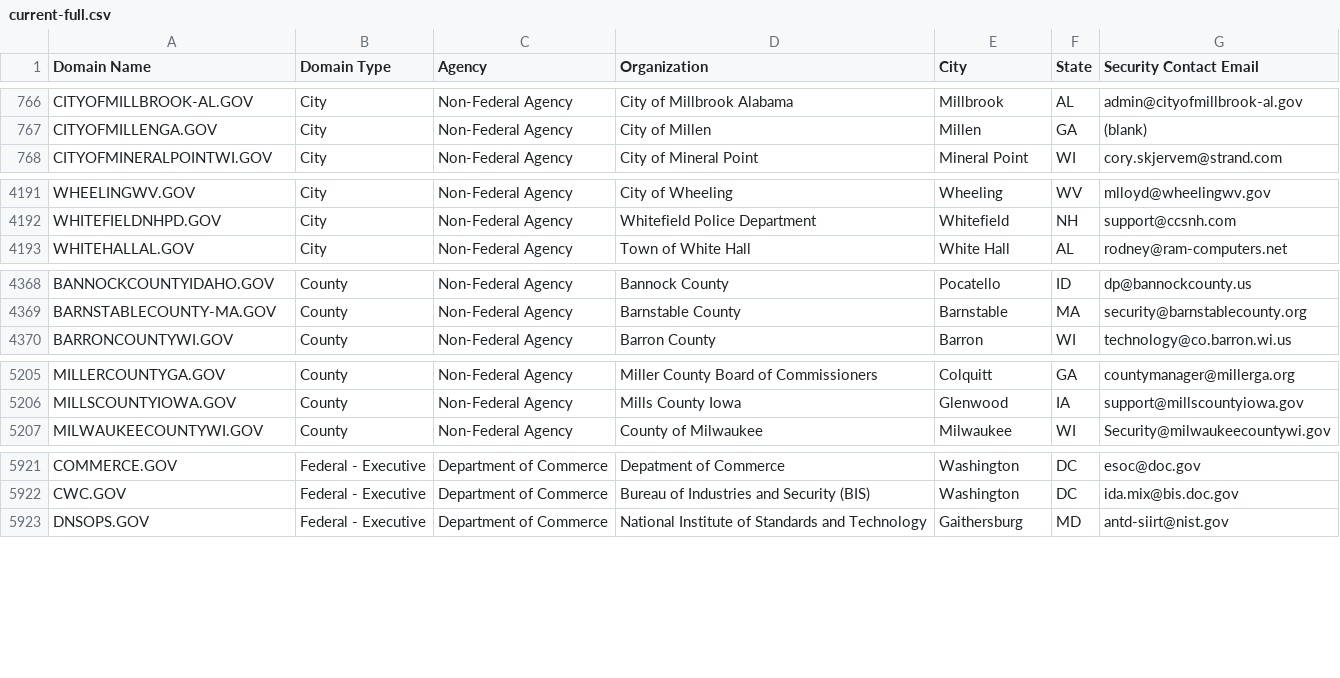
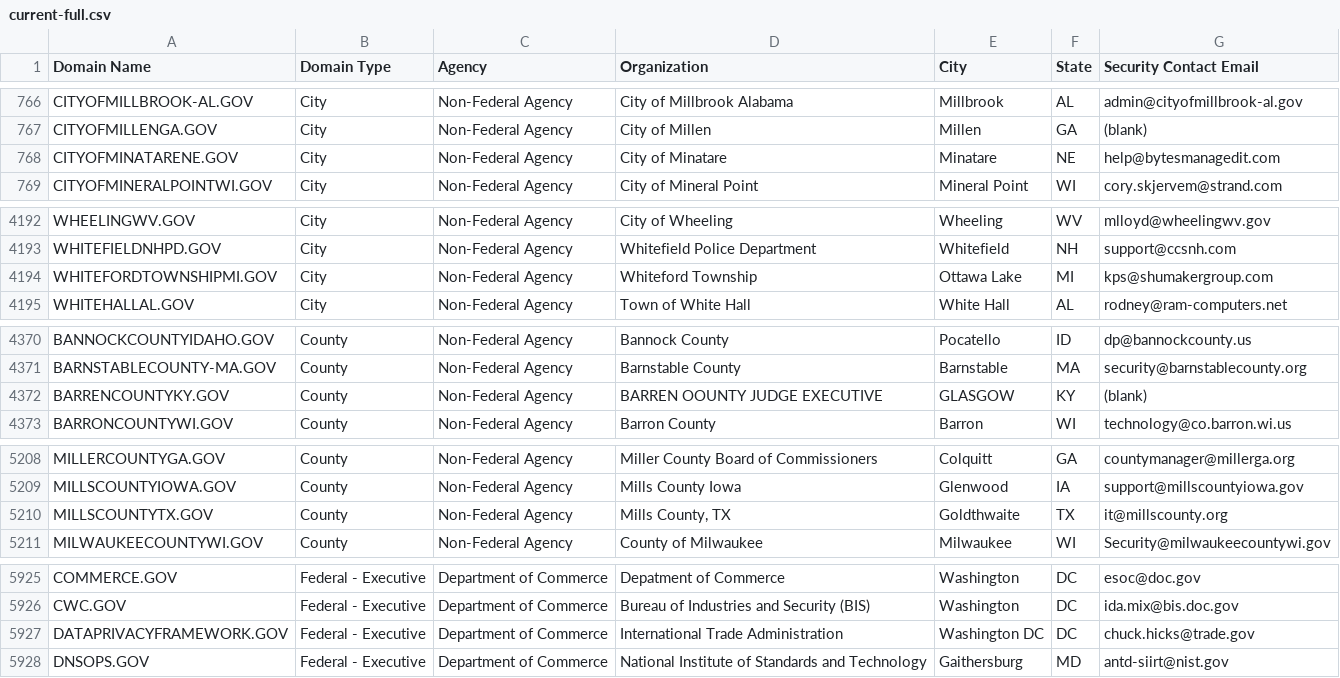
Before and after one commit to climber-girl/dotgov-data, a CSV file: current-full.csv, drawn as a sheet; only a part is shown, gaps mark what is left out; the diff covers the shown part only; the diff names each change by its address in the sheet, - before the commit and + after, or states it on an @@ line.

Commit message:
Flat: latest data (2023-03-10T06:27:10.221Z) {   "date": "2023-03-10T06:27:10.221Z",   "files": [     {       "name": "current-federal.csv",       "deltaBytes": 142,       "source": "https://domains.dotgov.gov/dotgov-web/publicreports/current-federal"     },     {       "name": "current-full.csv",       "deltaBytes": 557,       "source": "https://domains.dotgov.gov/dotgov-web/publicreports/current-full"     }   ] }

```diff
--- a/current-full.csv
+++ b/current-full.csv
+row 768: CITYOFMINATARENE.GOV | City | Non-Federal Agency | City of Minatare | Minatare | NE | help@bytesmanagedit.com
+row 4194: WHITEFORDTOWNSHIPMI.GOV | City | Non-Federal Agency | Whiteford Township | Ottawa Lake | MI | kps@shumakergroup.com
+row 4372: BARRENCOUNTYKY.GOV | County | Non-Federal Agency | BARREN OOUNTY JUDGE EXECUTIVE | GLASGOW | KY | (blank)
+row 5210: MILLSCOUNTYTX.GOV | County | Non-Federal Agency | Mills County, TX | Goldthwaite | TX | it@millscounty.org
+row 5927: DATAPRIVACYFRAMEWORK.GOV | Federal - Executive | Department of Commerce | International Trade Administration | Washington DC | DC | chuck.hicks@trade.gov
```
Also changed, not shown: 4 edited cells elsewhere in this file, current-federal.csv.
